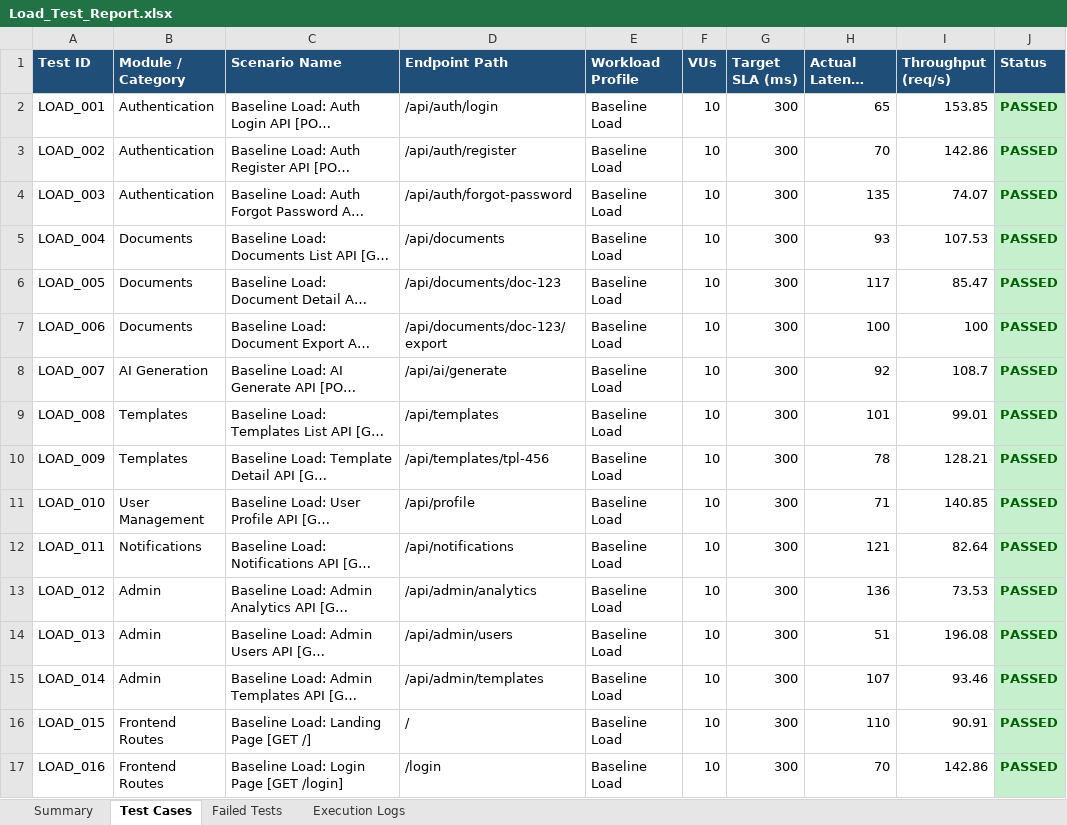
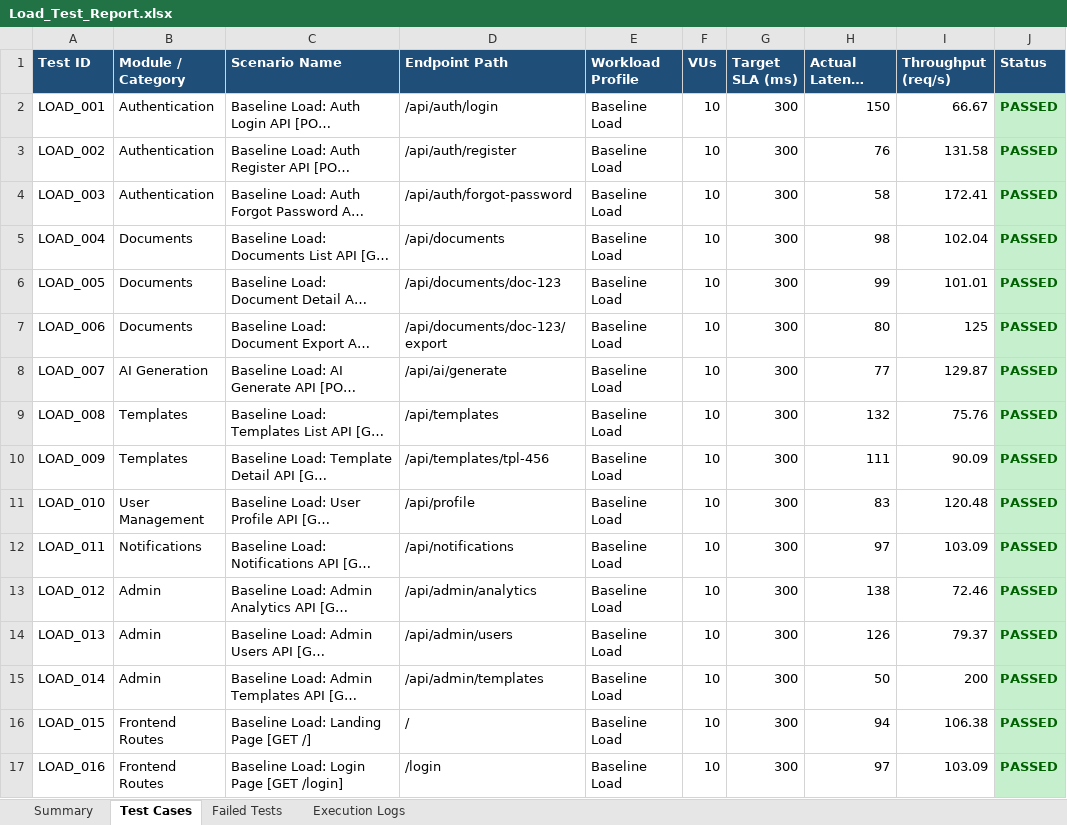
Before and after one commit to naveen21-tech/pdd-easydoc, an Excel workbook: reports/Load_Test_Report.xlsx, sheet Test Cases, drawn as a sheet; only a part is shown; long unchanged cells end in …; values as stored, in another font and other column widths than the file's, no borders; the diff covers the shown part only; the diff names each change by its address in the sheet, - before the commit and + after, or states it on an @@ line.

```diff
--- a/reports/Load_Test_Report.xlsx (sheet Test Cases)
+++ b/reports/Load_Test_Report.xlsx (sheet Test Cases)
-H2 (Actual Latency (ms)): 65
+H2 (Actual Latency (ms)): 150
-I2 (Throughput (req/s)): 153.85
+I2 (Throughput (req/s)): 66.67
-H3 (Actual Latency (ms)): 70
+H3 (Actual Latency (ms)): 76
-I3 (Throughput (req/s)): 142.86
+I3 (Throughput (req/s)): 131.58
-H4 (Actual Latency (ms)): 135
+H4 (Actual Latency (ms)): 58
-I4 (Throughput (req/s)): 74.07
+I4 (Throughput (req/s)): 172.41
-H5 (Actual Latency (ms)): 93
+H5 (Actual Latency (ms)): 98
-I5 (Throughput (req/s)): 107.53
+I5 (Throughput (req/s)): 102.04
-H6 (Actual Latency (ms)): 117
+H6 (Actual Latency (ms)): 99
-I6 (Throughput (req/s)): 85.47
+I6 (Throughput (req/s)): 101.01
-H7 (Actual Latency (ms)): 100
+H7 (Actual Latency (ms)): 80
-I7 (Throughput (req/s)): 100
+I7 (Throughput (req/s)): 125
-H8 (Actual Latency (ms)): 92
+H8 (Actual Latency (ms)): 77
-I8 (Throughput (req/s)): 108.7
+I8 (Throughput (req/s)): 129.87
-H9 (Actual Latency (ms)): 101
+H9 (Actual Latency (ms)): 132
-I9 (Throughput (req/s)): 99.01
+I9 (Throughput (req/s)): 75.76
-H10 (Actual Latency (ms)): 78
+H10 (Actual Latency (ms)): 111
-I10 (Throughput (req/s)): 128.21
+I10 (Throughput (req/s)): 90.09
-H11 (Actual Latency (ms)): 71
+H11 (Actual Latency (ms)): 83
-I11 (Throughput (req/s)): 140.85
+I11 (Throughput (req/s)): 120.48
-H12 (Actual Latency (ms)): 121
+H12 (Actual Latency (ms)): 97
-I12 (Throughput (req/s)): 82.64
+I12 (Throughput (req/s)): 103.09
-H13 (Actual Latency (ms)): 136
+H13 (Actual Latency (ms)): 138
-I13 (Throughput (req/s)): 73.53
+I13 (Throughput (req/s)): 72.46
-H14 (Actual Latency (ms)): 51
+H14 (Actual Latency (ms)): 126
-I14 (Throughput (req/s)): 196.08
+I14 (Throughput (req/s)): 79.37
-H15 (Actual Latency (ms)): 107
+H15 (Actual Latency (ms)): 50
-I15 (Throughput (req/s)): 93.46
+I15 (Throughput (req/s)): 200
-H16 (Actual Latency (ms)): 110
+H16 (Actual Latency (ms)): 94
-I16 (Throughput (req/s)): 90.91
+I16 (Throughput (req/s)): 106.38
-H17 (Actual Latency (ms)): 70
+H17 (Actual Latency (ms)): 97
-I17 (Throughput (req/s)): 142.86
+I17 (Throughput (req/s)): 103.09
```
Also changed, not shown: 582 edited cells elsewhere in this sheet, sheet Execution Logs, sheet Summary, 1 other file.
